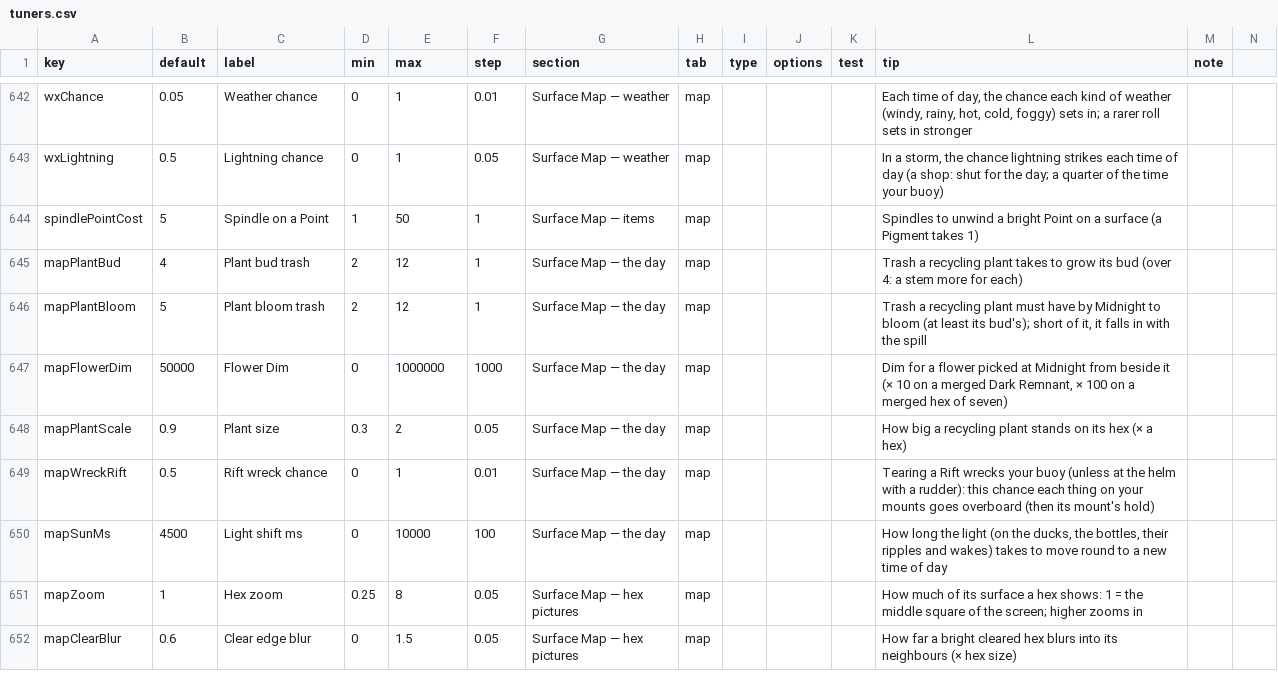
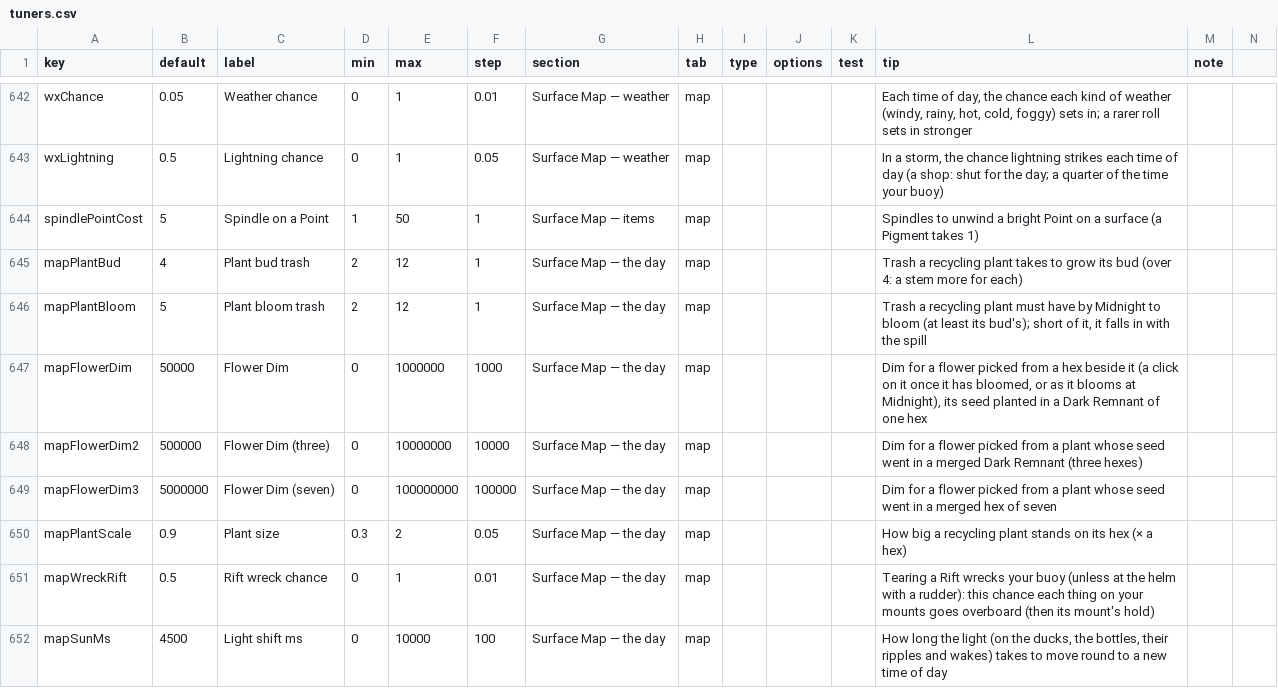
Before and after one commit to jamesmhoag/infinitelight, a CSV file: content/tuners.csv, drawn as a sheet; only a part is shown, gaps mark what is left out; the shorter side is filled out with more unchanged rows.

```diff
--- a/content/tuners.csv
+++ b/content/tuners.csv
@@ -648,3 +648,5 @@ mapPlantBud,4,Plant bud trash,2,12,1,Surface Map — the day,map,,,,Trash a recy
 mapPlantBloom,5,Plant bloom trash,2,12,1,Surface Map — the day,map,,,,"Trash a recycling plant must have by Midnight to bloom (at least its bud's); short of it, it falls in with the spill",
-mapFlowerDim,50000,Flower Dim,0,1000000,1000,Surface Map — the day,map,,,,"Dim for a flower picked at Midnight from beside it (× 10 on a merged Dark Remnant, × 100 on a merged hex of seven)",
+mapFlowerDim,50000,Flower Dim,0,1000000,1000,Surface Map — the day,map,,,,"Dim for a flower picked from a hex beside it (a click on it once it has bloomed, or as it blooms at Midnight), its seed planted in a Dark Remnant of one hex",
+mapFlowerDim2,500000,Flower Dim (three),0,10000000,10000,Surface Map — the day,map,,,,"Dim for a flower picked from a plant whose seed went in a merged Dark Remnant (three hexes)",
+mapFlowerDim3,5000000,Flower Dim (seven),0,100000000,100000,Surface Map — the day,map,,,,"Dim for a flower picked from a plant whose seed went in a merged hex of seven",
 mapPlantScale,0.9,Plant size,0.3,2,0.05,Surface Map — the day,map,,,,How big a recycling plant stands on its hex (× a hex),
```
Also changed, not shown: content/strings.csv, 7 other files.
